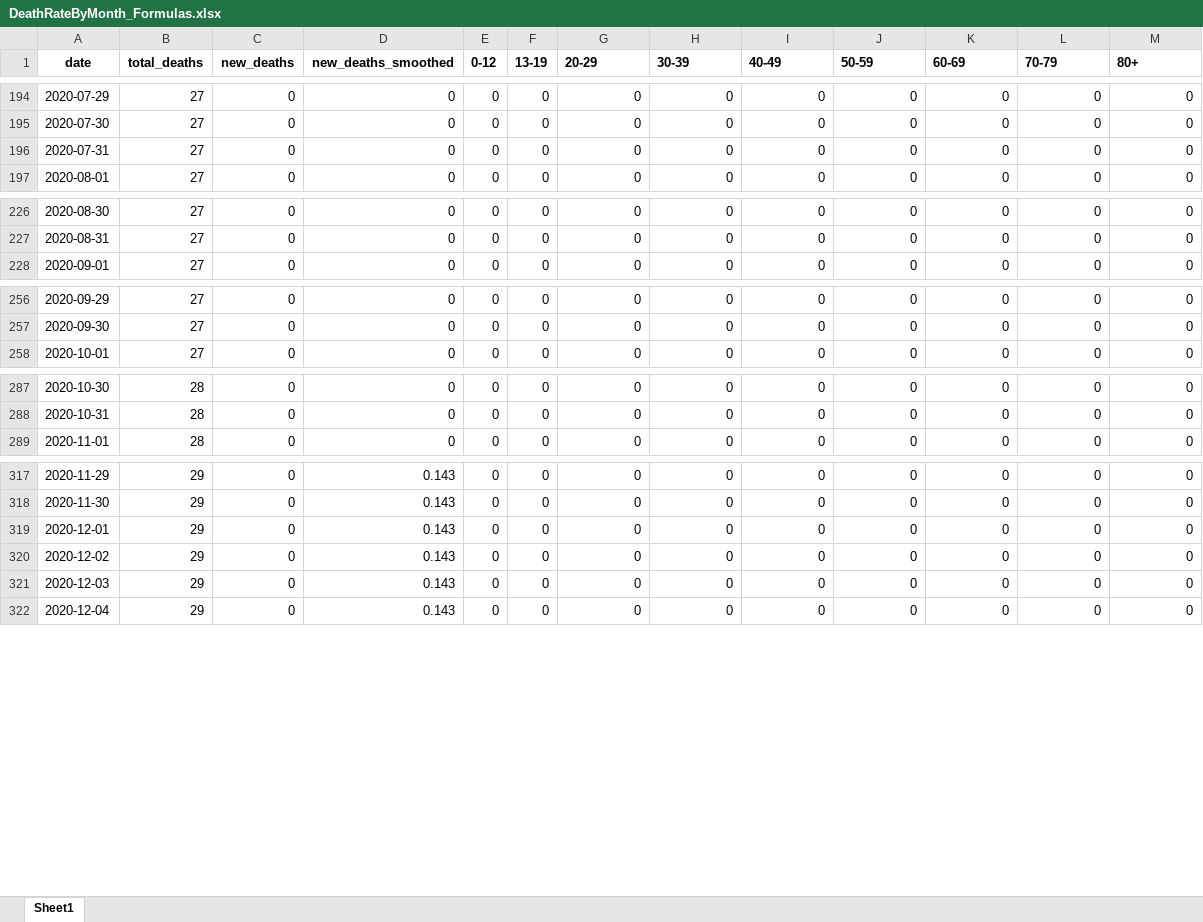
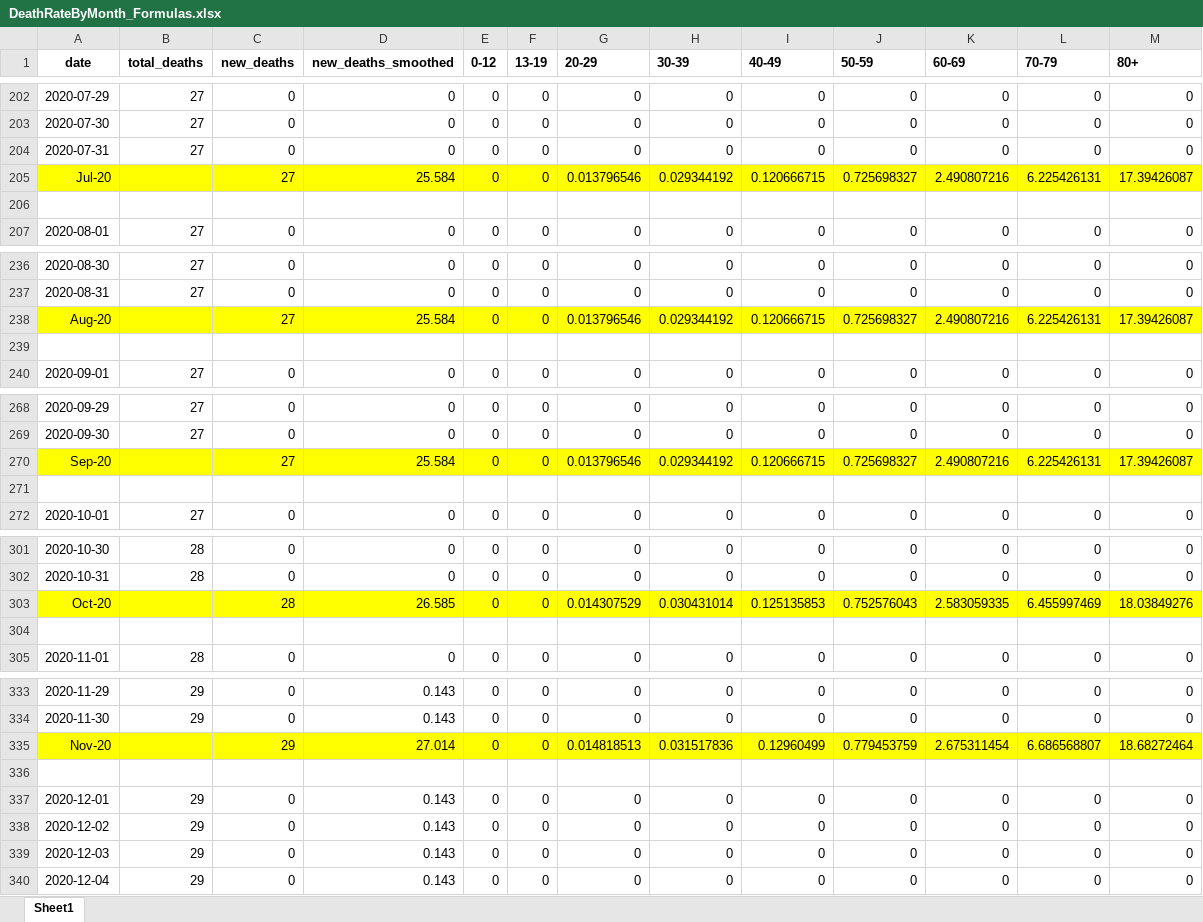
Before and after one commit to clifL/CSC3007-project, an Excel workbook: Milestone2/weihao/DeathRateByMonth_Formulas.xlsx, sheet Sheet1, drawn as a sheet; only a part is shown, gaps mark what is left out; values as stored, in another font and other column widths than the file's, no borders; the diff covers the shown part only; the diff names each change by its address in the sheet, - before the commit and + after, or states it on an @@ line.

```diff
--- a/Milestone2/weihao/DeathRateByMonth_Formulas.xlsx (sheet Sheet1)
+++ b/Milestone2/weihao/DeathRateByMonth_Formulas.xlsx (sheet Sheet1)
+row 205: Jul-20 |  | 27 | 25.584 | 0 | 0 | 0.013796546 | 0.029344192 | 0.120666715 | 0.725698327 | 2.490807216 | 6.225426131 | 17.39426087
+row 206: (empty)
+row 238: Aug-20 |  | 27 | 25.584 | 0 | 0 | 0.013796546 | 0.029344192 | 0.120666715 | 0.725698327 | 2.490807216 | 6.225426131 | 17.39426087
+row 239: (empty)
+row 270: Sep-20 |  | 27 | 25.584 | 0 | 0 | 0.013796546 | 0.029344192 | 0.120666715 | 0.725698327 | 2.490807216 | 6.225426131 | 17.39426087
+row 271: (empty)
+row 303: Oct-20 |  | 28 | 26.585 | 0 | 0 | 0.014307529 | 0.030431014 | 0.125135853 | 0.752576043 | 2.583059335 | 6.455997469 | 18.03849276
+row 304: (empty)
+row 335: Nov-20 |  | 29 | 27.014 | 0 | 0 | 0.014818513 | 0.031517836 | 0.12960499 | 0.779453759 | 2.675311454 | 6.686568807 | 18.68272464
+row 336: (empty)
```
Also changed, not shown: 48 added rows and cell formats elsewhere in this sheet, 1 other file.
